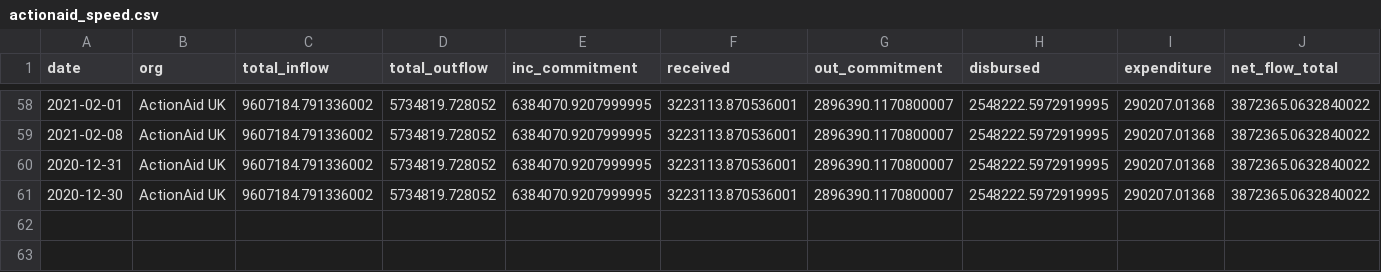
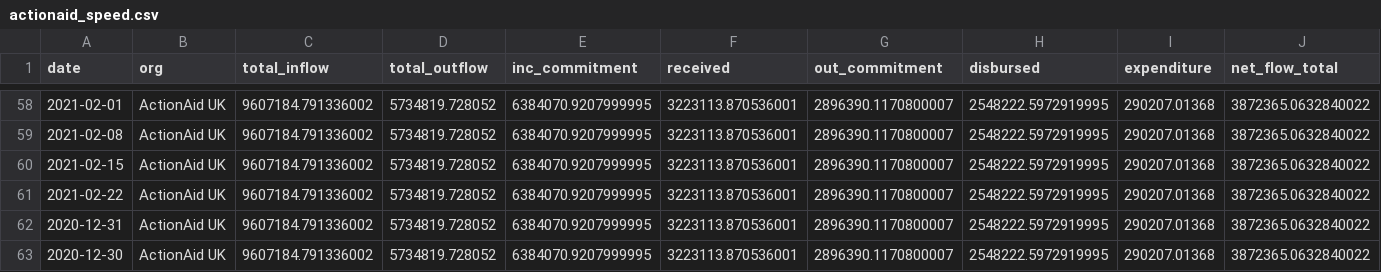
Before and after one commit to kojiflynndo/irc-ghrp, a CSV file: IATI/actionaid_speed.csv, drawn as a sheet; only a part is shown, gaps mark what is left out; rows hold the shown columns only; the diff names each change by its address in the sheet, - before the commit and + after, or states it on an @@ line.

```diff
--- a/IATI/actionaid_speed.csv
+++ b/IATI/actionaid_speed.csv
+row 60: 2021-02-15 | ActionAid UK | 9607184.791336002 | 5734819.728052 | 6384070.9207999995 | 3223113.870536001 | 2896390.1170800007 | 2548222.5972919995 | 290207.01368 | 3872365.0632840022
+row 61: 2021-02-22 | ActionAid UK | 9607184.791336002 | 5734819.728052 | 6384070.9207999995 | 3223113.870536001 | 2896390.1170800007 | 2548222.5972919995 | 290207.01368 | 3872365.0632840022
```
Also changed, not shown: IATI/drc_speed.csv, IATI/echo_speed.csv, 7 other files.
